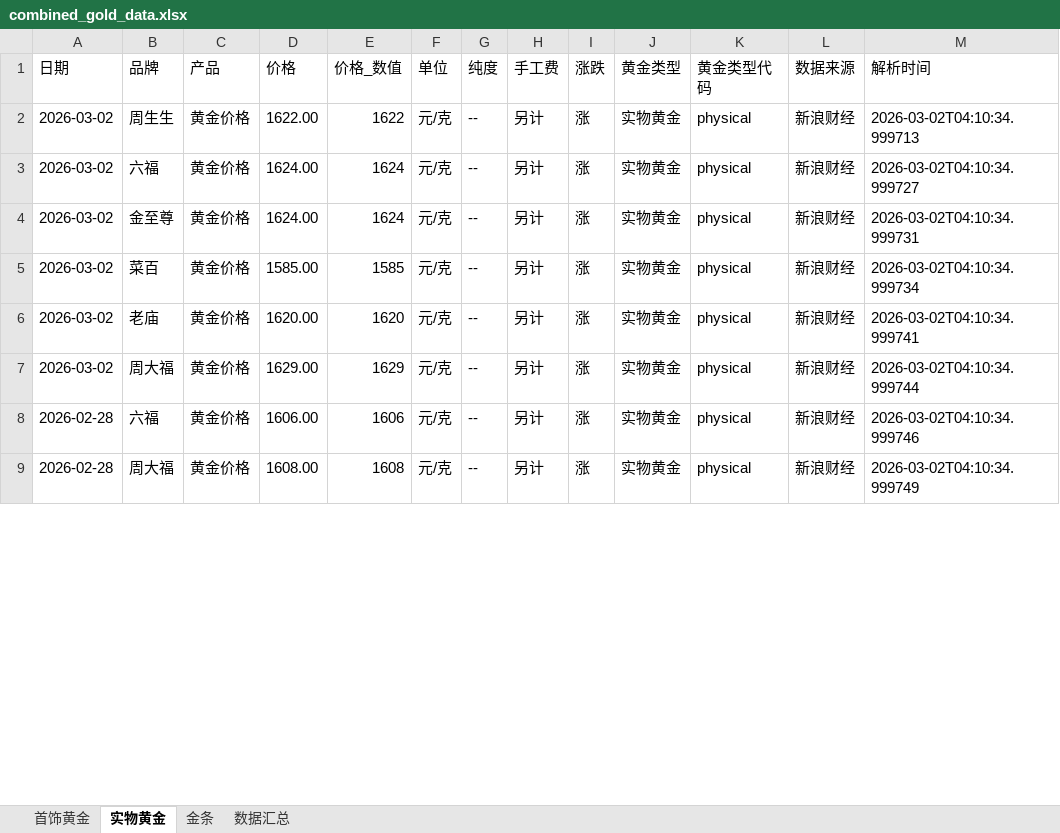
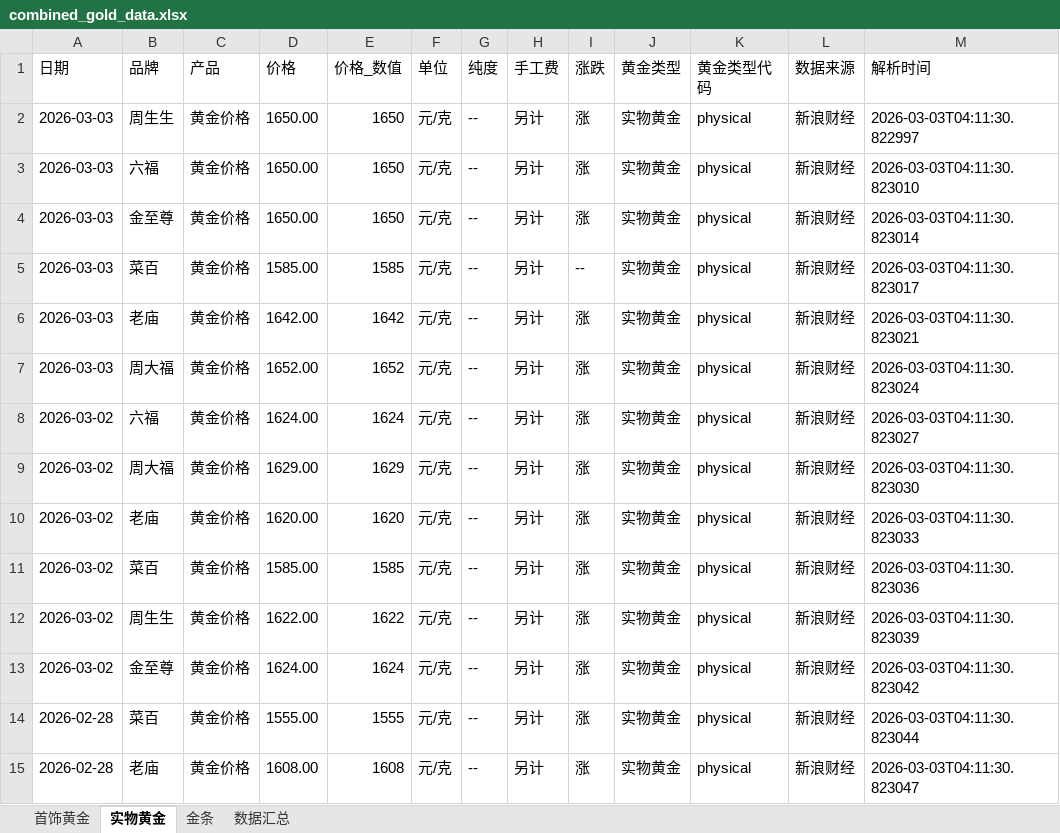
Before and after one commit to chengazhen/python-gold, an Excel workbook: combined_gold_data.xlsx, sheet 实物黄金, drawn as a sheet; only a part is shown; values as stored, in another font and other column widths than the file's, no borders; addresses are those after the commit; the diff covers the shown part only; the diff names each change by its address in the sheet, - before the commit and + after, or states it on an @@ line.

```diff
--- a/combined_gold_data.xlsx (sheet 实物黄金)
+++ b/combined_gold_data.xlsx (sheet 实物黄金)
-A2 (日期): 2026-03-02
+A2 (日期): 2026-03-03
-D2 (价格): 1622.00
+D2 (价格): 1650.00
-E2 (价格_数值): 1622
+E2 (价格_数值): 1650
-M2 (解析时间): 2026-03-02T04:10:34.999713
+M2 (解析时间): 2026-03-03T04:11:30.822997
+row 3: 2026-03-03 | 六福 | 黄金价格 | 1650.00 | 1650 | 元/克 | -- | 另计 | 涨 | 实物黄金 | physical | 新浪财经 | 2026-03-03T04:11:30.823010
+row 4: 2026-03-03 | 金至尊 | 黄金价格 | 1650.00 | 1650 | 元/克 | -- | 另计 | 涨 | 实物黄金 | physical | 新浪财经 | 2026-03-03T04:11:30.823014
+row 5: 2026-03-03 | 菜百 | 黄金价格 | 1585.00 | 1585 | 元/克 | -- | 另计 | -- | 实物黄金 | physical | 新浪财经 | 2026-03-03T04:11:30.823017
+row 6: 2026-03-03 | 老庙 | 黄金价格 | 1642.00 | 1642 | 元/克 | -- | 另计 | 涨 | 实物黄金 | physical | 新浪财经 | 2026-03-03T04:11:30.823021
+row 7: 2026-03-03 | 周大福 | 黄金价格 | 1652.00 | 1652 | 元/克 | -- | 另计 | 涨 | 实物黄金 | physical | 新浪财经 | 2026-03-03T04:11:30.823024
-M8 (解析时间): 2026-03-02T04:10:34.999727
+M8 (解析时间): 2026-03-03T04:11:30.823027
-B9 (品牌): 金至尊
+B9 (品牌): 周大福
-D9 (价格): 1624.00
+D9 (价格): 1629.00
-E9 (价格_数值): 1624
+E9 (价格_数值): 1629
-M9 (解析时间): 2026-03-02T04:10:34.999731
+M9 (解析时间): 2026-03-03T04:11:30.823030
+row 10: 2026-03-02 | 老庙 | 黄金价格 | 1620.00 | 1620 | 元/克 | -- | 另计 | 涨 | 实物黄金 | physical | 新浪财经 | 2026-03-03T04:11:30.823033
-M11 (解析时间): 2026-03-02T04:10:34.999734
+M11 (解析时间): 2026-03-03T04:11:30.823036
-B12 (品牌): 老庙
+B12 (品牌): 周生生
-D12 (价格): 1620.00
+D12 (价格): 1622.00
-E12 (价格_数值): 1620
+E12 (价格_数值): 1622
-M12 (解析时间): 2026-03-02T04:10:34.999741
+M12 (解析时间): 2026-03-03T04:11:30.823039
-B13 (品牌): 周大福
+B13 (品牌): 金至尊
-D13 (价格): 1629.00
+D13 (价格): 1624.00
-E13 (价格_数值): 1629
+E13 (价格_数值): 1624
-M13 (解析时间): 2026-03-02T04:10:34.999744
+M13 (解析时间): 2026-03-03T04:11:30.823042
-B14 (品牌): 六福
+B14 (品牌): 菜百
-D14 (价格): 1606.00
+D14 (价格): 1555.00
-E14 (价格_数值): 1606
+E14 (价格_数值): 1555
-M14 (解析时间): 2026-03-02T04:10:34.999746
+M14 (解析时间): 2026-03-03T04:11:30.823044
-B15 (品牌): 周大福
+B15 (品牌): 老庙
-M15 (解析时间): 2026-03-02T04:10:34.999749
+M15 (解析时间): 2026-03-03T04:11:30.823047
```
Also changed, not shown: 3 added rows, 9 removed rows and 89 edited cells elsewhere in this sheet, sheet 金条, sheet 首饰黄金, sheet 数据汇总, gold_bar_latest.xlsx, jewelry_gold_latest.xlsx, 11 other files.
